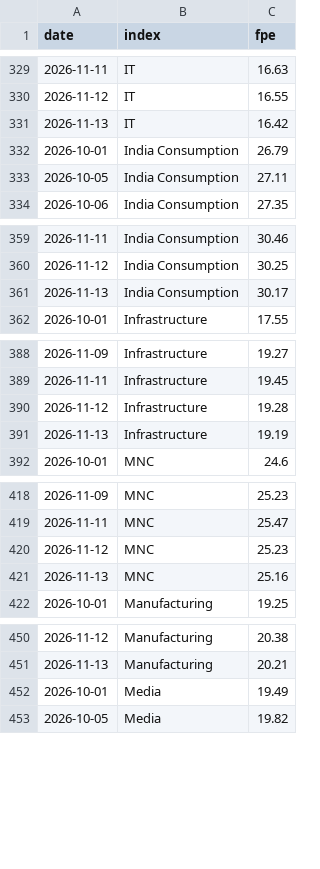
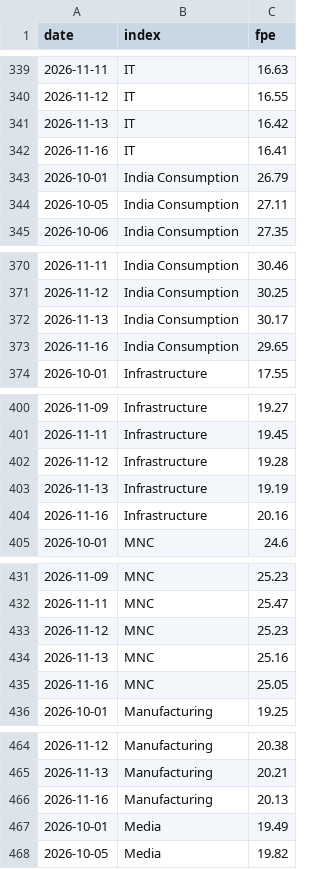
Before and after one commit to abhijitkikale/bharatpulse, a CSV file: data/fwd_pe.csv, drawn as a sheet; only a part is shown, gaps mark what is left out; the diff covers the shown part only; the diff names each change by its address in the sheet, - before the commit and + after, or states it on an @@ line.

```diff
--- a/data/fwd_pe.csv
+++ b/data/fwd_pe.csv
+row 342: 2026-11-16 | IT | 16.41
+row 373: 2026-11-16 | India Consumption | 29.65
+row 404: 2026-11-16 | Infrastructure | 20.16
+row 435: 2026-11-16 | MNC | 25.05
+row 466: 2026-11-16 | Manufacturing | 20.13
```
Also changed, not shown: 26 added rows elsewhere in this file, data/fiidii.csv.
